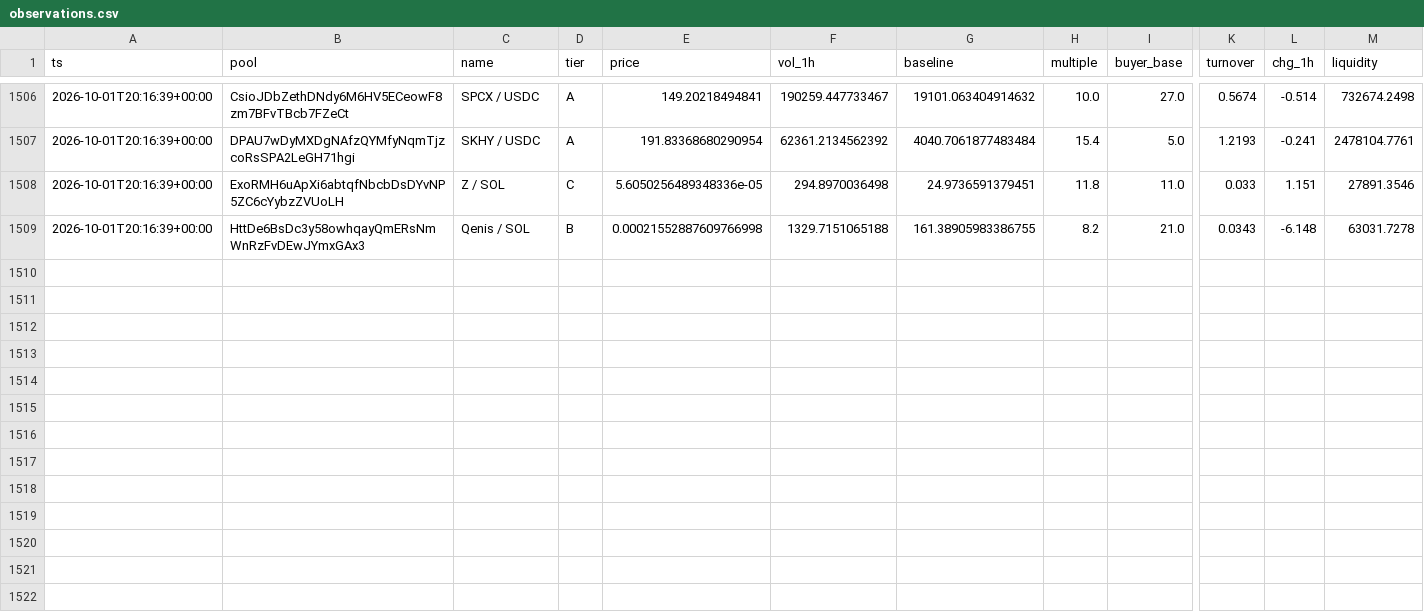
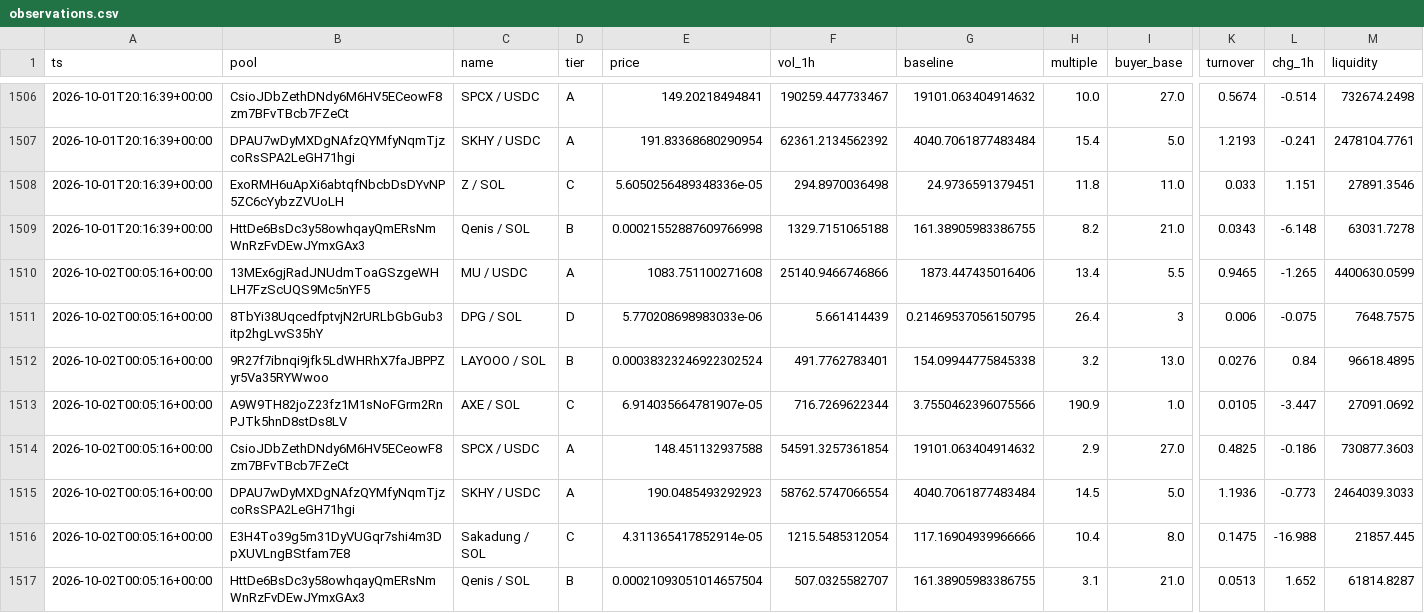
Before and after one commit to kennyasamoah/Kryptsig, a CSV file: observations.csv, drawn as a sheet; only a part is shown, gaps mark what is left out; rows hold the shown columns only; the diff names each change by its address in the sheet, - before the commit and + after, or states it on an @@ line.

```diff
--- a/observations.csv
+++ b/observations.csv
+row 1510: 2026-10-02T00:05:16+00:00 | 13MEx6gjRadJNUdmToaGSzgeWHLH7FzScUQS9Mc5nYF5 | MU / USDC | A | 1083.751100271608 | 25140.9466746866 | 1873.447435016406 | 13.4 | 5.5 | 0.9465 | -1.265 | 4400630.0599
+row 1511: 2026-10-02T00:05:16+00:00 | 8TbYi38UqcedfptvjN2rURLbGbGub3itp2hgLvvS35hY | DPG / SOL | D | 5.770208698983033e-06 | 5.661414439 | 0.21469537056150795 | 26.4 | 3 | 0.006 | -0.075 | 7648.7575
+row 1512: 2026-10-02T00:05:16+00:00 | 9R27f7ibnqi9jfk5LdWHRhX7faJBPPZyr5Va35RYWwoo | LAYOOO / SOL | B | 0.00038323246922302524 | 491.7762783401 | 154.09944775845338 | 3.2 | 13.0 | 0.0276 | 0.84 | 96618.4895
+row 1513: 2026-10-02T00:05:16+00:00 | A9W9TH82joZ23fz1M1sNoFGrm2RnPJTk5hnD8stDs8LV | AXE / SOL | C | 6.914035664781907e-05 | 716.7269622344 | 3.7550462396075566 | 190.9 | 1.0 | 0.0105 | -3.447 | 27091.0692
+row 1514: 2026-10-02T00:05:16+00:00 | CsioJDbZethDNdy6M6HV5ECeowF8zm7BFvTBcb7FZeCt | SPCX / USDC | A | 148.451132937588 | 54591.3257361854 | 19101.063404914632 | 2.9 | 27.0 | 0.4825 | -0.186 | 730877.3603
+row 1515: 2026-10-02T00:05:16+00:00 | DPAU7wDyMXDgNAfzQYMfyNqmTjzcoRsSPA2LeGH71hgi | SKHY / USDC | A | 190.0485493292923 | 58762.5747066554 | 4040.7061877483484 | 14.5 | 5.0 | 1.1936 | -0.773 | 2464039.3033
+row 1516: 2026-10-02T00:05:16+00:00 | E3H4To39g5m31DyVUGqr7shi4m3DpXUVLngBStfam7E8 | Sakadung / SOL | C | 4.311365417852914e-05 | 1215.5485312054 | 117.16904939966666 | 10.4 | 8.0 | 0.1475 | -16.988 | 21857.445
+row 1517: 2026-10-02T00:05:16+00:00 | HttDe6BsDc3y58owhqayQmERsNmWnRzFvDEwJYmxGAx3 | Qenis / SOL | B | 0.00021093051014657504 | 507.0325582707 | 161.38905983386755 | 3.1 | 21.0 | 0.0513 | 1.652 | 61814.8287
```
Also changed, not shown: admitted.csv, 1 other file.
